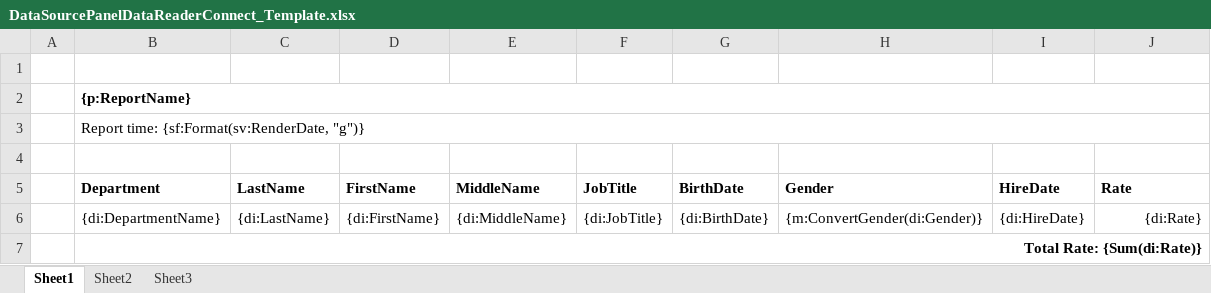
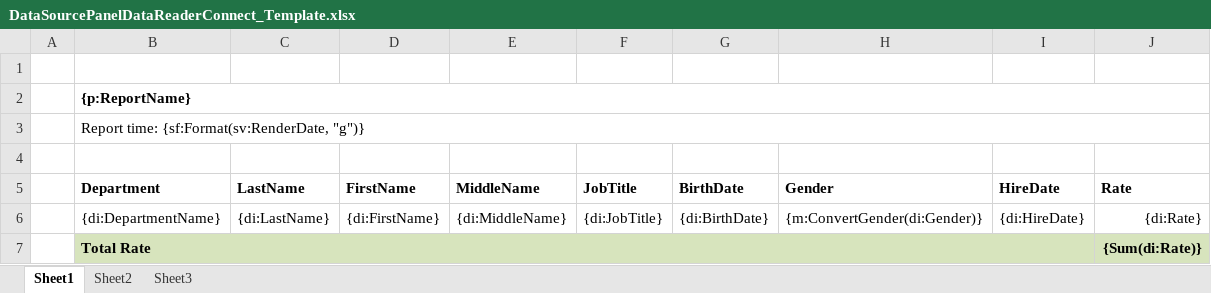
Before and after one commit to traf72/excel-report-generator, an Excel workbook: ExcelReportGenerator.Samples/Reports/Templates/DataSourcePanelDataReaderConnect_Template.xlsx, sheet Sheet1, drawn as a sheet; values as stored, in another font and other column widths than the file's, no borders; removed rows and columns are numbered as before the commit, all else as after; the diff names each change by its address in the sheet, - before the commit and + after, or states it on an @@ line.

Commit message:
Refine sample template

```diff
--- a/ExcelReportGenerator.Samples/Reports/Templates/DataSourcePanelDataReaderConnect_Template.xlsx (sheet Sheet1)
+++ b/ExcelReportGenerator.Samples/Reports/Templates/DataSourcePanelDataReaderConnect_Template.xlsx (sheet Sheet1)
-row 7:  | Total Rate: {Sum(di:Rate)}
+row 7:  | Total Rate |  |  |  |  |  |  |  | {Sum(di:Rate)}
```
